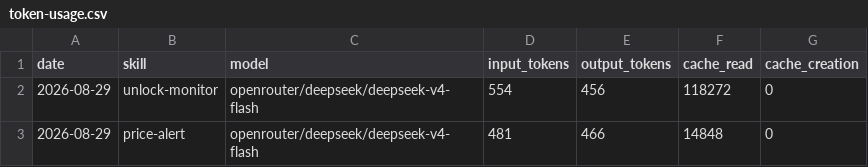
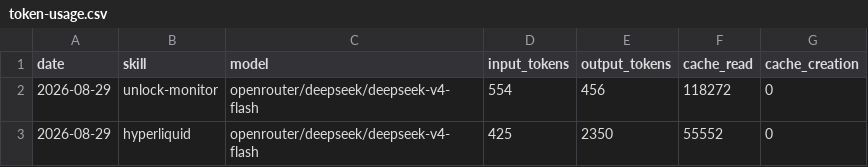
Before and after one commit to MagIcKEarl/aeon, a CSV file: memory/token-usage.csv, drawn as a sheet; removed rows and columns are numbered as before the commit, all else as after; the diff names each change by its address in the sheet, - before the commit and + after, or states it on an @@ line.

Commit message:
chore(hyperliquid): auto-commit 2026-08-29

```diff
--- a/memory/token-usage.csv
+++ b/memory/token-usage.csv
-row 3: 2026-08-29 | price-alert | openrouter/deepseek/deepseek-v4-flash | 481 | 466 | 14848 | 0
+row 3: 2026-08-29 | hyperliquid | openrouter/deepseek/deepseek-v4-flash | 425 | 2350 | 55552 | 0
```
Also changed, not shown: 3 other files.
